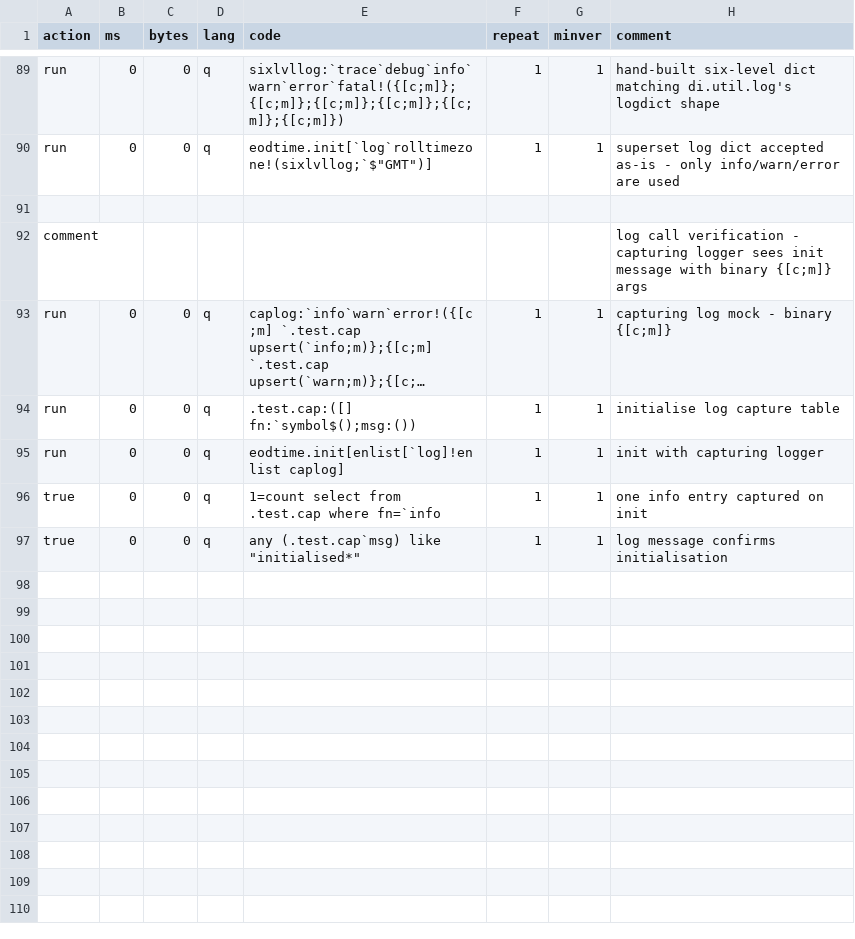
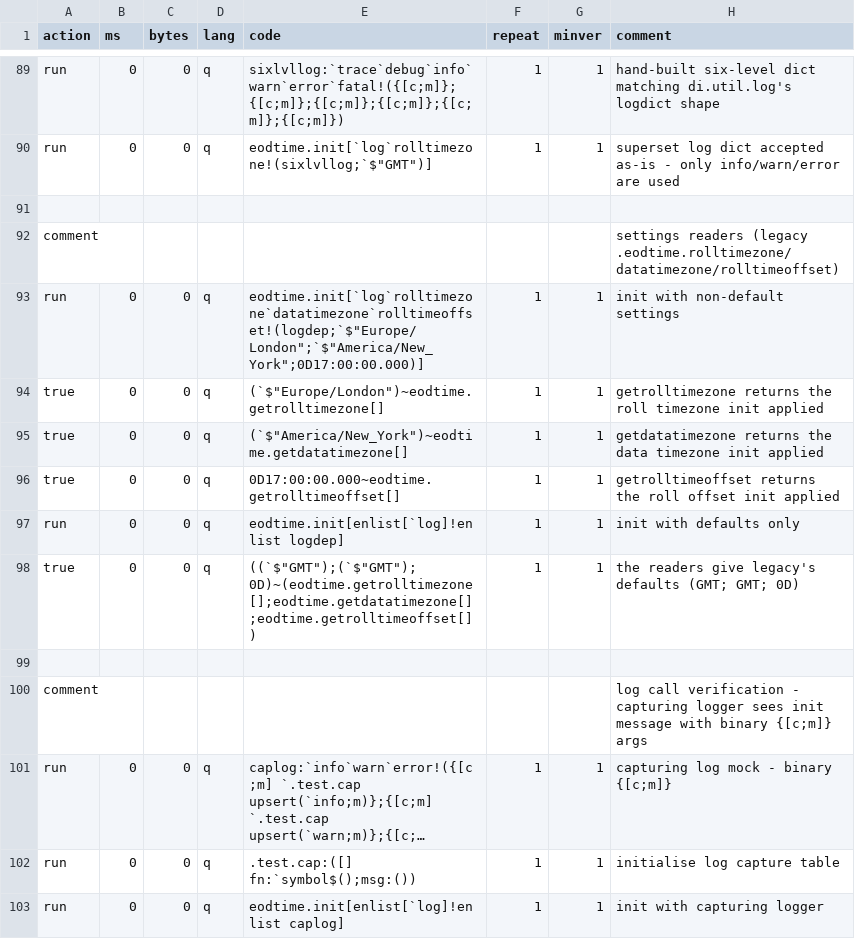
Before and after one commit to DataIntellectTech/kdbx-modules, a CSV file: di/eodtime/test.csv, drawn as a sheet; only a part is shown, gaps mark what is left out; the shorter side is filled out with more unchanged rows; long unchanged cells end in …; the diff names each change by its address in the sheet, - before the commit and + after, or states it on an @@ line.

```diff
--- a/di/eodtime/test.csv
+++ b/di/eodtime/test.csv
+row 92: comment |  |  |  |  |  |  | settings readers (legacy .eodtime.rolltimezone/datatimezone/rolltimeoffset)
+row 93: run | 0 | 0 | q | eodtime.init[`log`rolltimezone`datatimezone`rolltimeoffset!(logdep;`$"Europe/London";`$"America/New_York";0D17:00:00.000)] | 1 | 1 | init with non-default settings
+row 94: true | 0 | 0 | q | (`$"Europe/London")~eodtime.getrolltimezone[] | 1 | 1 | getrolltimezone returns the roll timezone init applied
+row 95: true | 0 | 0 | q | (`$"America/New_York")~eodtime.getdatatimezone[] | 1 | 1 | getdatatimezone returns the data timezone init applied
+row 96: true | 0 | 0 | q | 0D17:00:00.000~eodtime.getrolltimeoffset[] | 1 | 1 | getrolltimeoffset returns the roll offset init applied
+row 97: run | 0 | 0 | q | eodtime.init[enlist[`log]!enlist logdep] | 1 | 1 | init with defaults only
+row 98: true | 0 | 0 | q | ((`$"GMT");(`$"GMT");0D)~(eodtime.getrolltimezone[];eodtime.getdatatimezone[];eodtime.getrolltimeoffset[]) | 1 | 1 | the readers give legacy's defaults (GMT; GMT; 0D)
+row 99: (empty)
```
Also changed, not shown: 3 other files.
